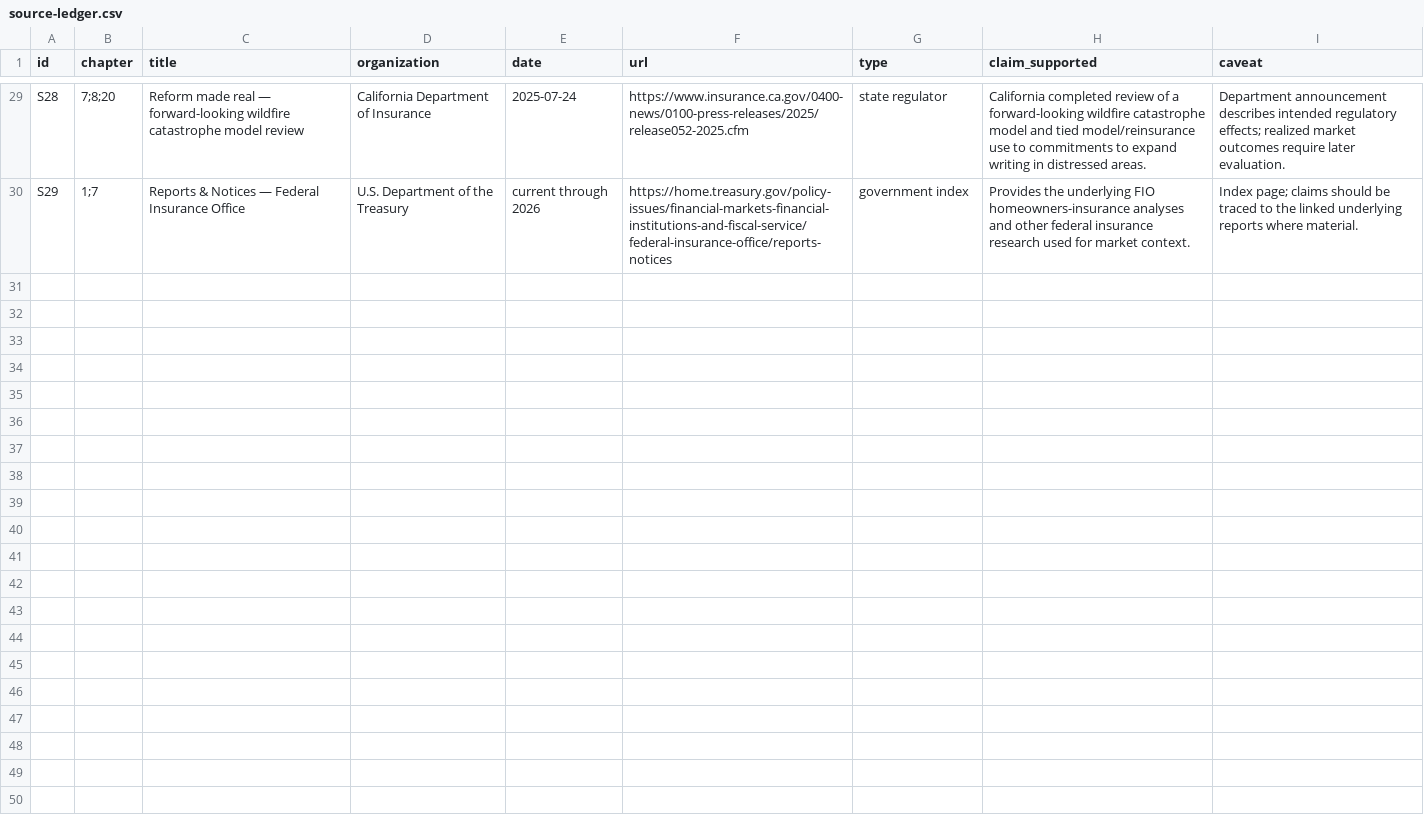
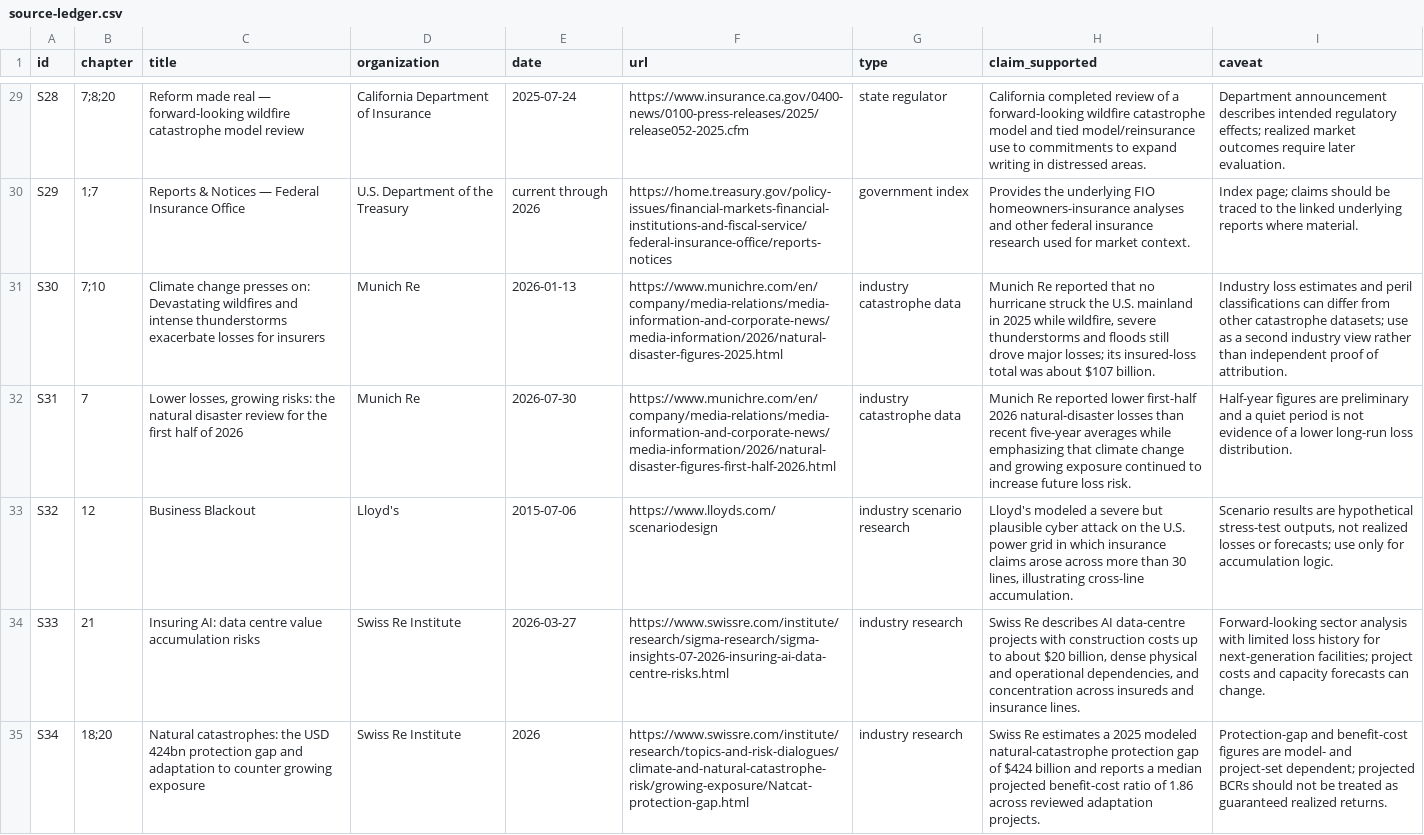
Before and after one commit to Svyable/desk, a CSV file: books/the-risk-pool/research/source-ledger.csv, drawn as a sheet; only a part is shown, gaps mark what is left out; the diff names each change by its address in the sheet, - before the commit and + after, or states it on an @@ line.

Commit message:
Add verified catastrophe and emerging-risk sources

```diff
--- a/books/the-risk-pool/research/source-ledger.csv
+++ b/books/the-risk-pool/research/source-ledger.csv
+row 31: S30 | 7;10 | Climate change presses on: Devastating wildfires and intense thunderstorms exacerbate losses for insurers | Munich Re | 2026-01-13 | https://www.munichre.com/en/company/media-relations/media-information-and-corporate-news/media-information/2026/natural-disaster-figures-2025.html | industry catastrophe data | Munich Re reported that no hurricane struck the U.S. mainland in 2025 while wildfire, severe thunderstorms and floods still drove major losses; its insured-loss total was about $107 billion. | Industry loss estimates and peril classifications can differ from other catastrophe datasets; use as a second industry view rather than independent proof of attribution.
+row 32: S31 | 7 | Lower losses, growing risks: the natural disaster review for the first half of 2026 | Munich Re | 2026-07-30 | https://www.munichre.com/en/company/media-relations/media-information-and-corporate-news/media-information/2026/natural-disaster-figures-first-half-2026.html | industry catastrophe data | Munich Re reported lower first-half 2026 natural-disaster losses than recent five-year averages while emphasizing that climate change and growing exposure continued to increase future loss risk. | Half-year figures are preliminary and a quiet period is not evidence of a lower long-run loss distribution.
+row 33: S32 | 12 | Business Blackout | Lloyd's | 2015-07-06 | https://www.lloyds.com/scenariodesign | industry scenario research | Lloyd's modeled a severe but plausible cyber attack on the U.S. power grid in which insurance claims arose across more than 30 lines, illustrating cross-line accumulation. | Scenario results are hypothetical stress-test outputs, not realized losses or forecasts; use only for accumulation logic.
+row 34: S33 | 21 | Insuring AI: data centre value accumulation risks | Swiss Re Institute | 2026-03-27 | https://www.swissre.com/institute/research/sigma-research/sigma-insights-07-2026-insuring-ai-data-centre-risks.html | industry research | Swiss Re describes AI data-centre projects with construction costs up to about $20 billion, dense physical and operational dependencies, and concentration across insureds and insurance lines. | Forward-looking sector analysis with limited loss history for next-generation facilities; project costs and capacity forecasts can change.
+row 35: S34 | 18;20 | Natural catastrophes: the USD 424bn protection gap and adaptation to counter growing exposure | Swiss Re Institute | 2026 | https://www.swissre.com/institute/research/topics-and-risk-dialogues/climate-and-natural-catastrophe-risk/growing-exposure/Natcat-protection-gap.html | industry research | Swiss Re estimates a 2025 modeled natural-catastrophe protection gap of $424 billion and reports a median projected benefit-cost ratio of 1.86 across reviewed adaptation projects. | Protection-gap and benefit-cost figures are model- and project-set dependent; projected BCRs should not be treated as guaranteed realized returns.
```
